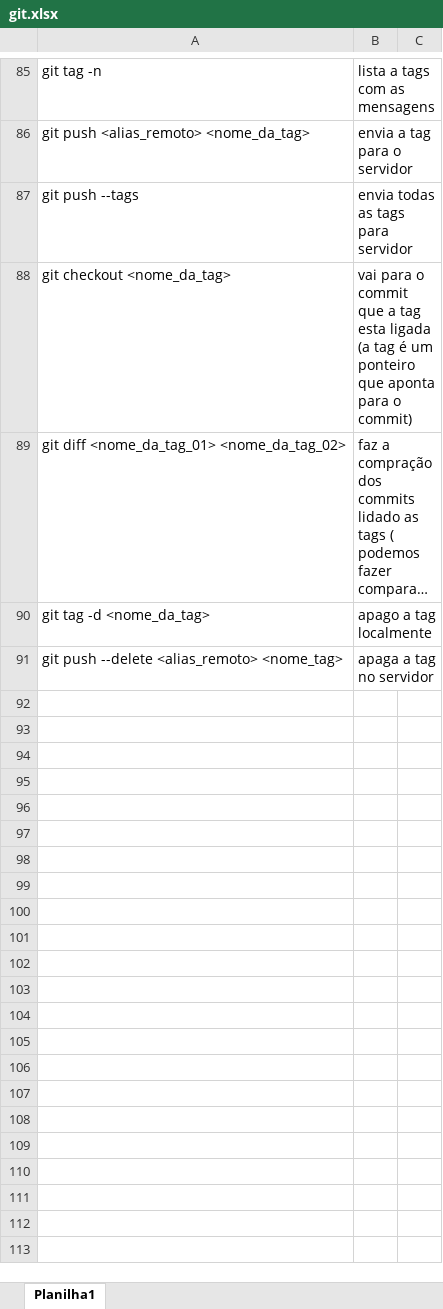
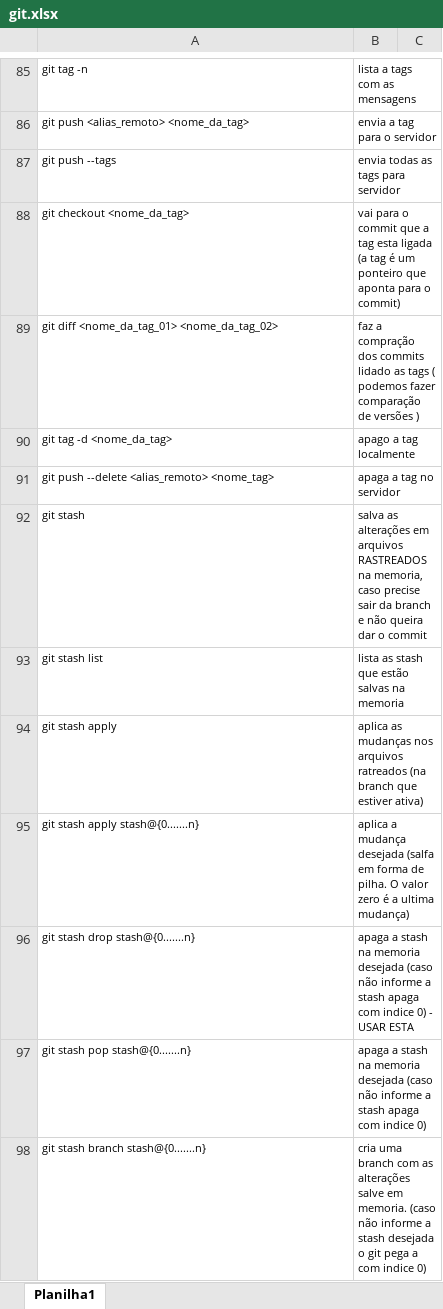
Before and after one commit to dariosilvamelo/GitGitHub, an Excel workbook: git.xlsx, sheet Planilha1, drawn as a sheet; only a part is shown, gaps mark what is left out; long unchanged cells end in …; values as stored, in another font and other column widths than the file's, no borders; the diff covers the shown part only; the diff names each change by its address in the sheet, - before the commit and + after, or states it on an @@ line.

Commit message:
atualiza planiplha stash

```diff
--- a/git.xlsx (sheet Planilha1)
+++ b/git.xlsx (sheet Planilha1)
@@ A85:B91 text size: smaller @@
+row 92: git stash | salva as alterações em arquivos RASTREADOS na memoria, caso precise sair da branch e não queira dar o commit
+row 93: git stash list | lista as stash que estão salvas na memoria
+row 94: git stash apply | aplica as mudanças nos arquivos ratreados (na branch que estiver ativa)
+row 95: git stash apply stash@{0.......n} | aplica a mudança desejada (salfa em forma de pilha. O valor zero é a ultima mudança)
+row 96: git stash drop stash@{0.......n} | apaga a stash na memoria desejada (caso não informe a stash apaga com indice 0) - USAR ESTA
+row 97: git stash pop stash@{0.......n} | apaga a stash na memoria desejada (caso não informe a stash apaga com indice 0)
+row 98: git stash branch stash@{0.......n} | cria uma branch com as alterações salve em memoria. (caso não informe a stash desejada o git pega a com indice 0)
```
Also changed, not shown: 9 edited cells and cell formats elsewhere in this sheet, 1 other file.
